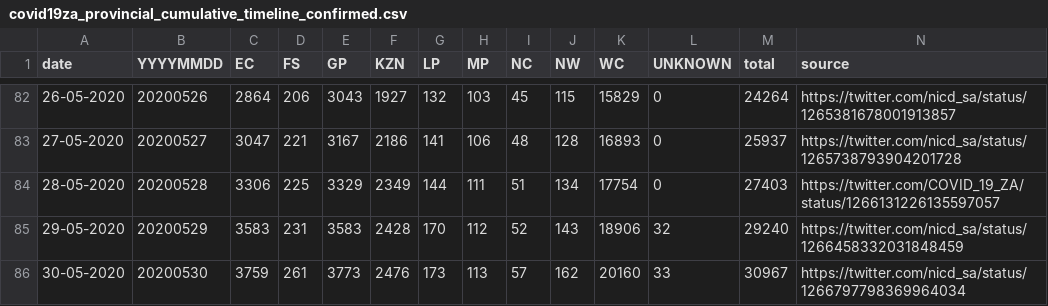
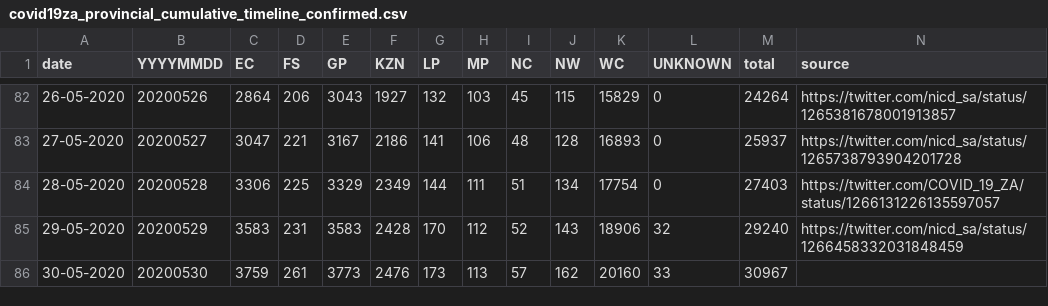
Before and after one commit to heerden/covid-19, a CSV file: data/covid19za_provincial_cumulative_timeline_confirmed.csv, drawn as a sheet; only a part is shown, gaps mark what is left out.

```diff
--- a/data/covid19za_provincial_cumulative_timeline_confirmed.csv
+++ b/data/covid19za_provincial_cumulative_timeline_confirmed.csv
@@ -85,2 +85,2 @@ date,YYYYMMDD,EC,FS,GP,KZN,LP,MP,NC,NW,WC,UNKNOWN,total,source
 29-05-2020,20200529,3583,231,3583,2428,170,112,52,143,18906,32,29240,https://twitter.com/nicd_sa/status/1266458332031848459
-30-05-2020,20200530,3759,261,3773,2476,173,113,57,162,20160,33,30967,https://twitter.com/nicd_sa/status/1266797798369964034
+30-05-2020,20200530,3759,261,3773,2476,173,113,57,162,20160,33,30967,
```
Also changed, not shown: 13 other files.
